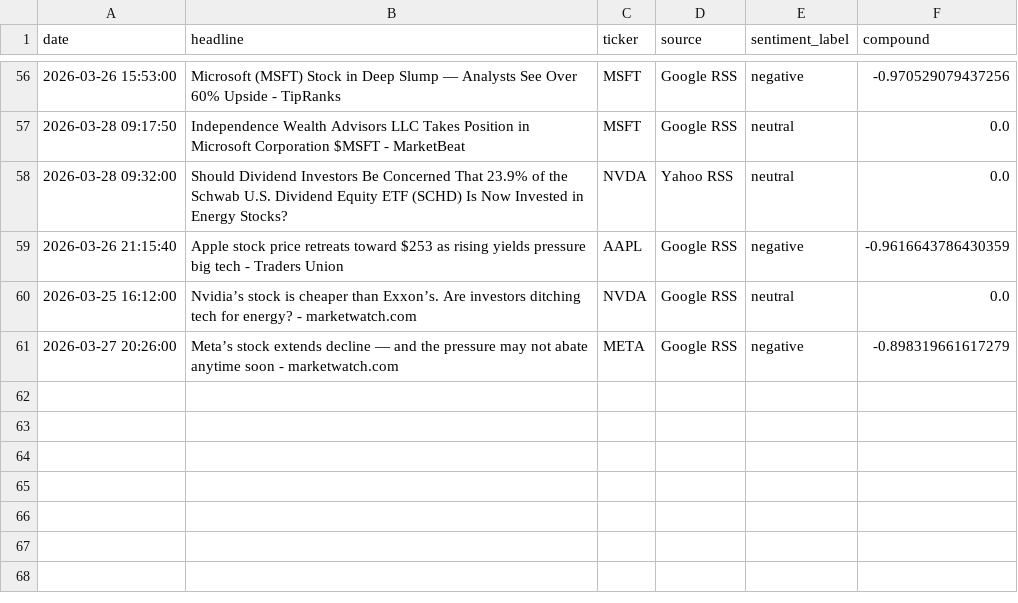
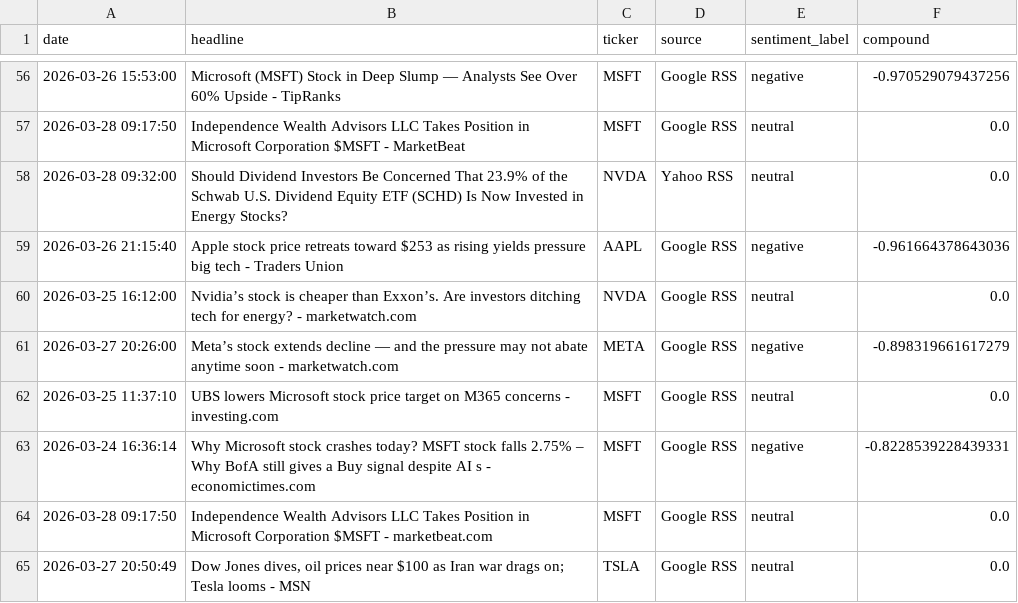
Before and after one commit to Kasuba-phani/stock-sentiment-tracker, a CSV file: data/raw_news/news_20260328.csv, drawn as a sheet; only a part is shown, gaps mark what is left out.

```diff
--- a/data/raw_news/news_20260328.csv
+++ b/data/raw_news/news_20260328.csv
@@ -58,4 +58,8 @@ date,headline,ticker,source,sentiment_label,compound
 2026-03-28 09:32:00,Should Dividend Investors Be Concerned That 23.9% of the Schwab U.S. Dividend Equity ETF (SCHD) Is Now Invested in Energy Stocks?,NVDA,Yahoo RSS,neutral,0.0
-2026-03-26 21:15:40,Apple stock price retreats toward $253 as rising yields pressure big tech - Traders Union,AAPL,Google RSS,negative,-0.9616643786430359
+2026-03-26 21:15:40,Apple stock price retreats toward $253 as rising yields pressure big tech - Traders Union,AAPL,Google RSS,negative,-0.961664378643036
 2026-03-25 16:12:00,Nvidia’s stock is cheaper than Exxon’s. Are investors ditching tech for energy? - marketwatch.com,NVDA,Google RSS,neutral,0.0
 2026-03-27 20:26:00,Meta’s stock extends decline — and the pressure may not abate anytime soon - marketwatch.com,META,Google RSS,negative,-0.898319661617279
+2026-03-25 11:37:10,UBS lowers Microsoft stock price target on M365 concerns - investing.com,MSFT,Google RSS,neutral,0.0
+2026-03-24 16:36:14,Why Microsoft stock crashes today? MSFT stock falls 2.75% – Why BofA still gives a Buy signal despite AI s - economictimes.com,MSFT,Google RSS,negative,-0.8228539228439331
+2026-03-28 09:17:50,Independence Wealth Advisors LLC Takes Position in Microsoft Corporation $MSFT - marketbeat.com,MSFT,Google RSS,neutral,0.0
+2026-03-27 20:50:49,"Dow Jones dives, oil prices near $100 as Iran war drags on; Tesla looms - MSN",TSLA,Google RSS,neutral,0.0
```
Also changed, not shown: data/stock_data_summary.csv.
